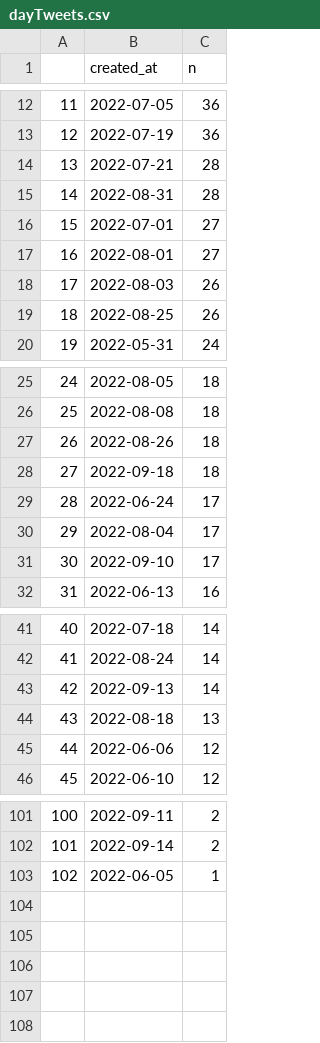
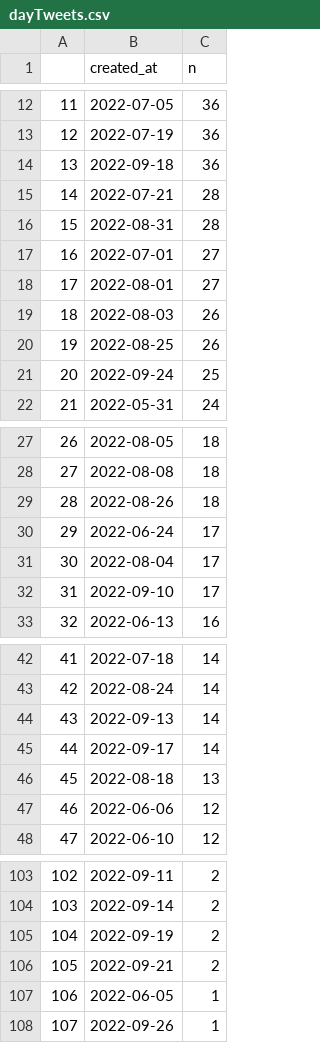
Before and after one commit to adamoxford/adh_twiiter, a CSV file: dayTweets.csv, drawn as a sheet; only a part is shown, gaps mark what is left out; removed rows and columns are numbered as before the commit, all else as after; the diff covers the shown part only; the diff names each change by its address in the sheet, - before the commit and + after, or states it on an @@ line.

```diff
--- a/dayTweets.csv
+++ b/dayTweets.csv
+row 14: 13 | 2022-09-18 | 36
@@ column A renumbered between rows 15 and 107 @@
+row 21: 20 | 2022-09-24 | 25
-row 28: 27 | 2022-09-18 | 18
+row 45: 44 | 2022-09-17 | 14
+row 105: 104 | 2022-09-19 | 2
+row 106: 105 | 2022-09-21 | 2
+row 108: 107 | 2022-09-26 | 1
```
Also changed, not shown: 1 added row and 1 removed row elsewhere in this file, dateData.csv, sourceData.csv, 5 other files.
